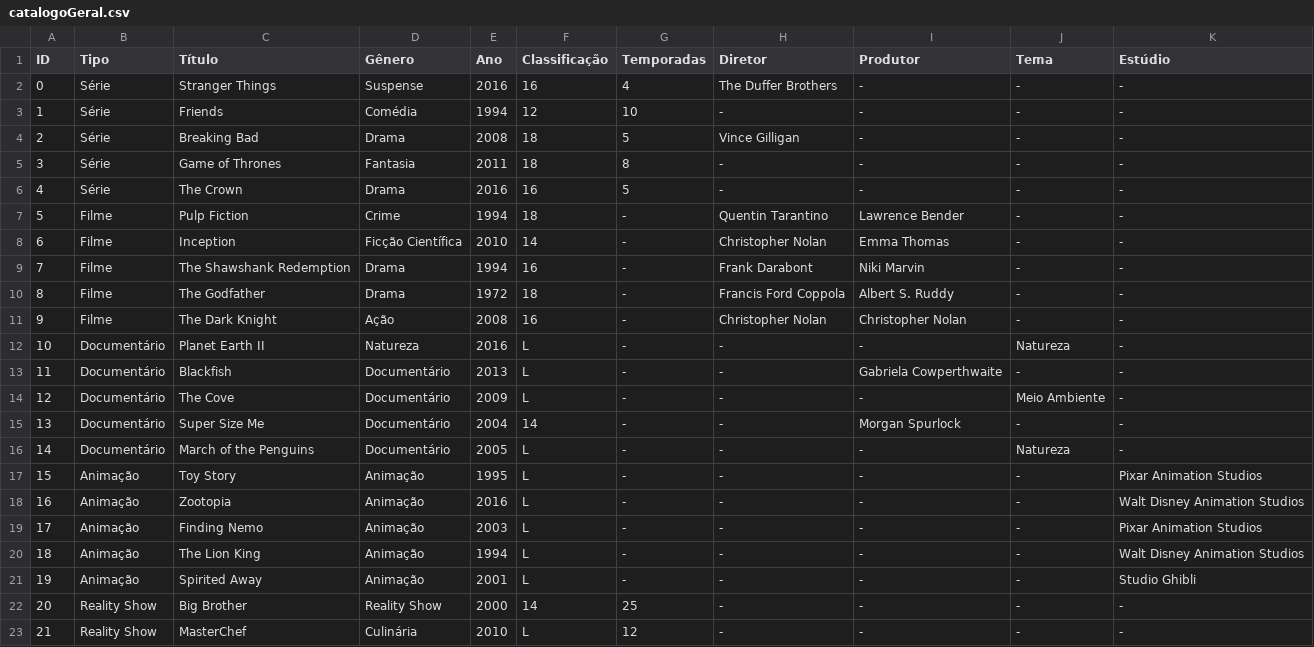
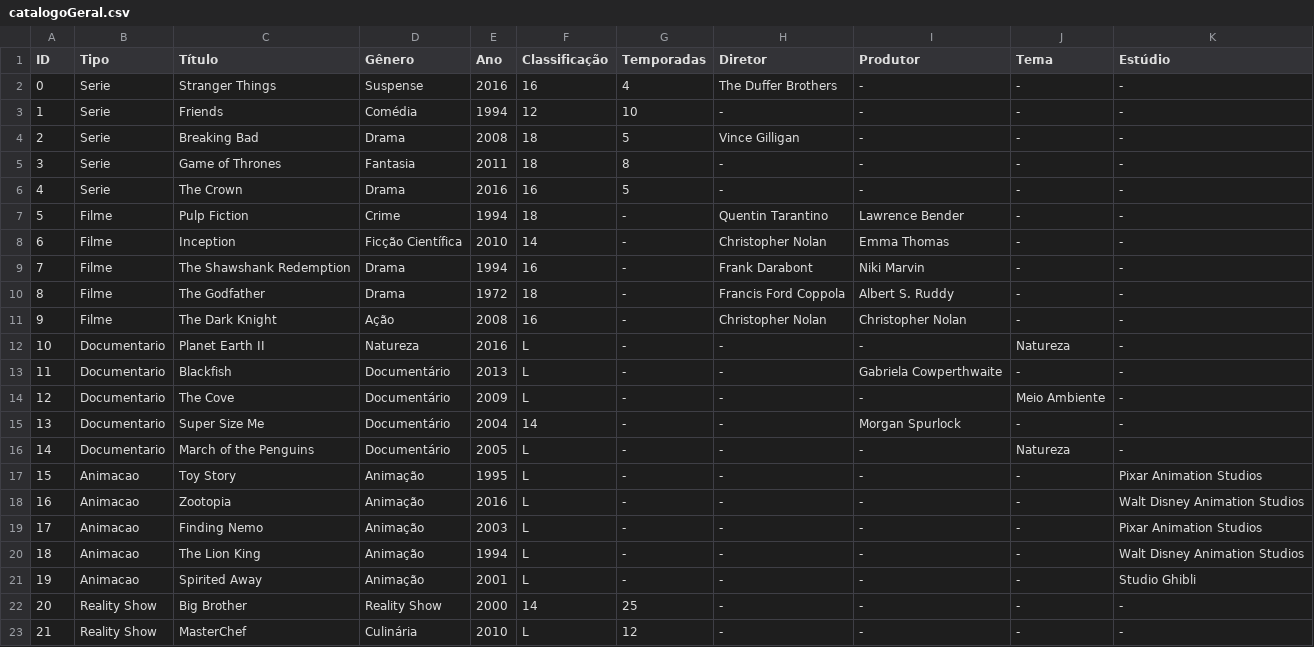
Before and after one commit to PedroLamb/GrauB, a CSV file: arquivos/catalogoGeral.csv, drawn as a sheet; only a part is shown.

```diff
--- a/arquivos/catalogoGeral.csv
+++ b/arquivos/catalogoGeral.csv
@@ -1,7 +1,7 @@
 ID;Tipo;Título;Gênero;Ano;Classificação;Temporadas;Diretor;Produtor;Tema;Estúdio
-0;Série;Stranger Things;Suspense;2016;16;4;The Duffer Brothers;-;-;-
-1;Série;Friends;Comédia;1994;12;10;-;-;-;-
-2;Série;Breaking Bad;Drama;2008;18;5;Vince Gilligan;-;-;-
-3;Série;Game of Thrones;Fantasia;2011;18;8;-;-;-;-
-4;Série;The Crown;Drama;2016;16;5;-;-;-;-
+0;Serie;Stranger Things;Suspense;2016;16;4;The Duffer Brothers;-;-;-
+1;Serie;Friends;Comédia;1994;12;10;-;-;-;-
+2;Serie;Breaking Bad;Drama;2008;18;5;Vince Gilligan;-;-;-
+3;Serie;Game of Thrones;Fantasia;2011;18;8;-;-;-;-
+4;Serie;The Crown;Drama;2016;16;5;-;-;-;-
 5;Filme;Pulp Fiction;Crime;1994;18;-;Quentin Tarantino;Lawrence Bender;-;-
@@ -11,12 +11,12 @@ ID;Tipo;Título;Gênero;Ano;Classificação;Temporadas;Diretor;Produtor;Tema;Est
 9;Filme;The Dark Knight;Ação;2008;16;-;Christopher Nolan;Christopher Nolan;-;-
-10;Documentário;Planet Earth II;Natureza;2016;L;-;-;-;Natureza;-
-11;Documentário;Blackfish;Documentário;2013;L;-;-;Gabriela Cowperthwaite;-;-
-12;Documentário;The Cove;Documentário;2009;L;-;-;-;Meio Ambiente;-
-13;Documentário;Super Size Me;Documentário;2004;14;-;-;Morgan Spurlock;-;-
-14;Documentário;March of the Penguins;Documentário;2005;L;-;-;-;Natureza;-
-15;Animação;Toy Story;Animação;1995;L;-;-;-;-;Pixar Animation Studios
-16;Animação;Zootopia;Animação;2016;L;-;-;-;-;Walt Disney Animation Studios
-17;Animação;Finding Nemo;Animação;2003;L;-;-;-;-;Pixar Animation Studios
-18;Animação;The Lion King;Animação;1994;L;-;-;-;-;Walt Disney Animation Studios
-19;Animação;Spirited Away;Animação;2001;L;-;-;-;-;Studio Ghibli
+10;Documentario;Planet Earth II;Natureza;2016;L;-;-;-;Natureza;-
+11;Documentario;Blackfish;Documentário;2013;L;-;-;Gabriela Cowperthwaite;-;-
+12;Documentario;The Cove;Documentário;2009;L;-;-;-;Meio Ambiente;-
+13;Documentario;Super Size Me;Documentário;2004;14;-;-;Morgan Spurlock;-;-
+14;Documentario;March of the Penguins;Documentário;2005;L;-;-;-;Natureza;-
+15;Animacao;Toy Story;Animação;1995;L;-;-;-;-;Pixar Animation Studios
+16;Animacao;Zootopia;Animação;2016;L;-;-;-;-;Walt Disney Animation Studios
+17;Animacao;Finding Nemo;Animação;2003;L;-;-;-;-;Pixar Animation Studios
+18;Animacao;The Lion King;Animação;1994;L;-;-;-;-;Walt Disney Animation Studios
+19;Animacao;Spirited Away;Animação;2001;L;-;-;-;-;Studio Ghibli
 20;Reality Show;Big Brother;Reality Show;2000;14;25;-;-;-;-
```
Also changed, not shown: 5 other files.
